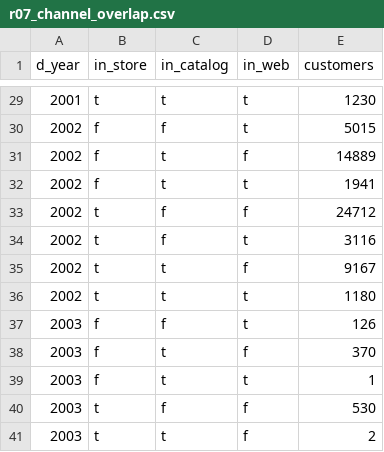
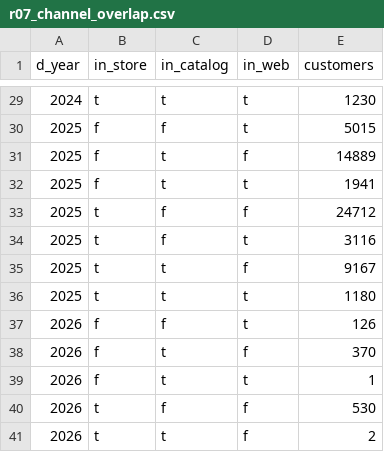
Before and after one commit to Collite/kantheon, a CSV file: docs/design/demo-tpcds/recon/results/r07_channel_overlap.csv, drawn as a sheet; only a part is shown, gaps mark what is left out; the diff covers the shown part only.

```diff
--- a/docs/design/demo-tpcds/recon/results/r07_channel_overlap.csv
+++ b/docs/design/demo-tpcds/recon/results/r07_channel_overlap.csv
@@ -29,13 +29,13 @@ d_year,in_store,in_catalog,in_web,customers
-2001,t,t,t,1230
-2002,f,f,t,5015
-2002,f,t,f,14889
-2002,f,t,t,1941
-2002,t,f,f,24712
-2002,t,f,t,3116
-2002,t,t,f,9167
-2002,t,t,t,1180
-2003,f,f,t,126
-2003,f,t,f,370
-2003,f,t,t,1
-2003,t,f,f,530
-2003,t,t,f,2
+2024,t,t,t,1230
+2025,f,f,t,5015
+2025,f,t,f,14889
+2025,f,t,t,1941
+2025,t,f,f,24712
+2025,t,f,t,3116
+2025,t,t,f,9167
+2025,t,t,t,1180
+2026,f,f,t,126
+2026,f,t,f,370
+2026,f,t,t,1
+2026,t,f,f,530
+2026,t,t,f,2
```
Also changed, not shown: 27 edited cells elsewhere in this file, docs/design/demo-tpcds/recon/results/r01_channel_year.csv, docs/design/demo-tpcds/recon/results/r02_channel_month.csv, 13 other files.
